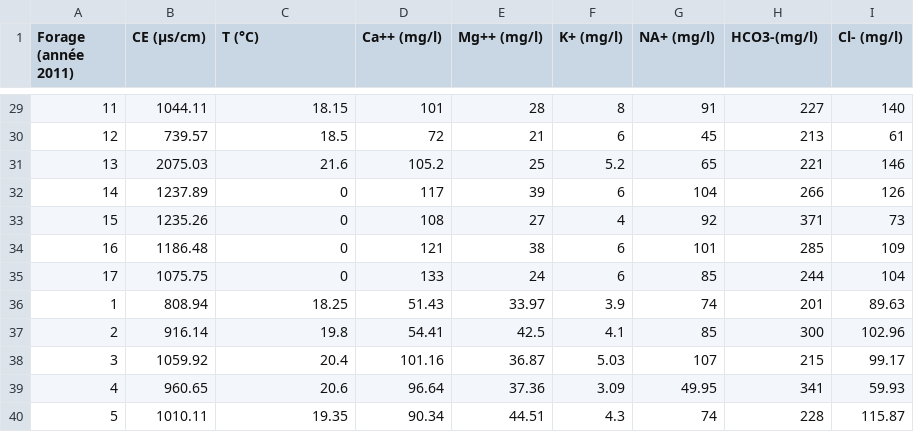
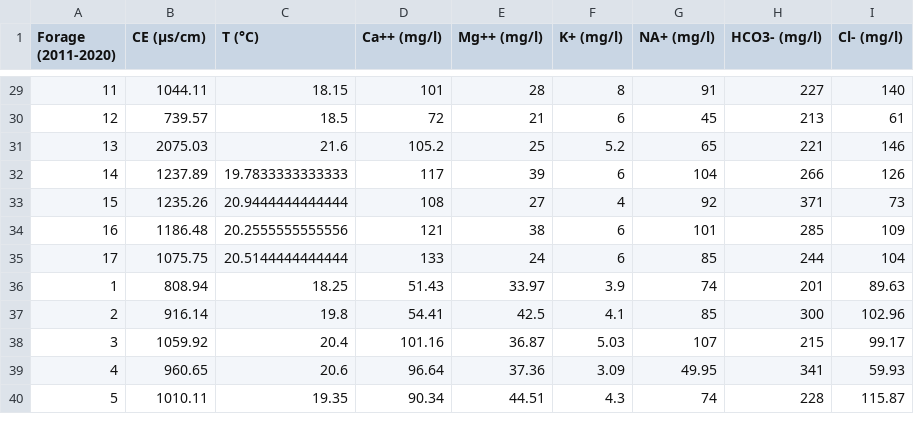
Before and after one commit to SaadDAHMANI/evoann, a CSV file: data/dataset.csv, drawn as a sheet; only a part is shown, gaps mark what is left out; the diff names each change by its address in the sheet, - before the commit and + after, or states it on an @@ line.

```diff
--- a/data/dataset.csv
+++ b/data/dataset.csv
-A1: Forage (année 2011)
+A1: Forage (2011-2020)
-H1: HCO3-(mg/l)
+H1: HCO3- (mg/l)
-C32 (T (°C)): 0
+C32 (T (°C)): 19.7833333333333
-C33 (T (°C)): 0
+C33 (T (°C)): 20.9444444444444
-C34 (T (°C)): 0
+C34 (T (°C)): 20.2555555555556
-C35 (T (°C)): 0
+C35 (T (°C)): 20.5144444444444
```
Also changed, not shown: 4 other files.
